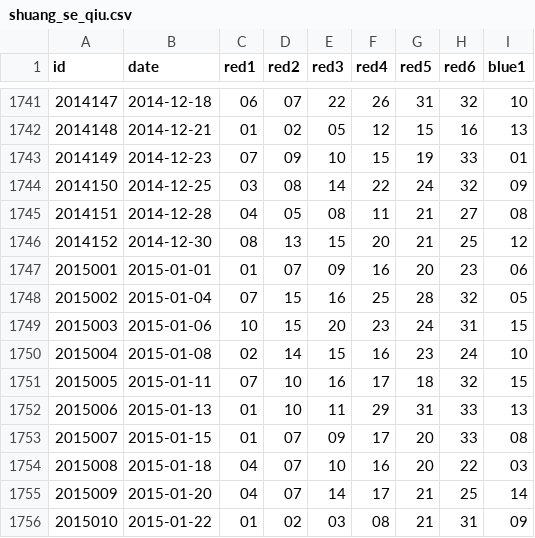
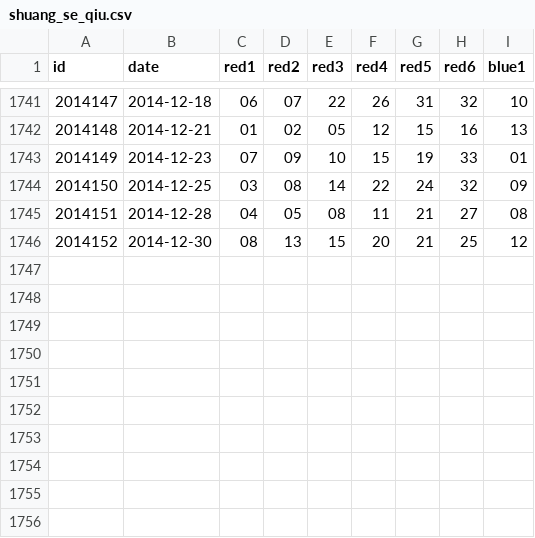
Before and after one commit to echalkpad/mixture-data, a CSV file: lottery/shuang_se_qiu.csv, drawn as a sheet; only a part is shown, gaps mark what is left out; the diff names each change by its address in the sheet, - before the commit and + after, or states it on an @@ line.

Commit message:
auto update

```diff
--- a/lottery/shuang_se_qiu.csv
+++ b/lottery/shuang_se_qiu.csv
-row 1747: 2015001 | 2015-01-01 | 01 | 07 | 09 | 16 | 20 | 23 | 06
-row 1748: 2015002 | 2015-01-04 | 07 | 15 | 16 | 25 | 28 | 32 | 05
-row 1749: 2015003 | 2015-01-06 | 10 | 15 | 20 | 23 | 24 | 31 | 15
-row 1750: 2015004 | 2015-01-08 | 02 | 14 | 15 | 16 | 23 | 24 | 10
-row 1751: 2015005 | 2015-01-11 | 07 | 10 | 16 | 17 | 18 | 32 | 15
-row 1752: 2015006 | 2015-01-13 | 01 | 10 | 11 | 29 | 31 | 33 | 13
-row 1753: 2015007 | 2015-01-15 | 01 | 07 | 09 | 17 | 20 | 33 | 08
-row 1754: 2015008 | 2015-01-18 | 04 | 07 | 10 | 16 | 20 | 22 | 03
-row 1755: 2015009 | 2015-01-20 | 04 | 07 | 14 | 17 | 21 | 25 | 14
-row 1756: 2015010 | 2015-01-22 | 01 | 02 | 03 | 08 | 21 | 31 | 09
```
